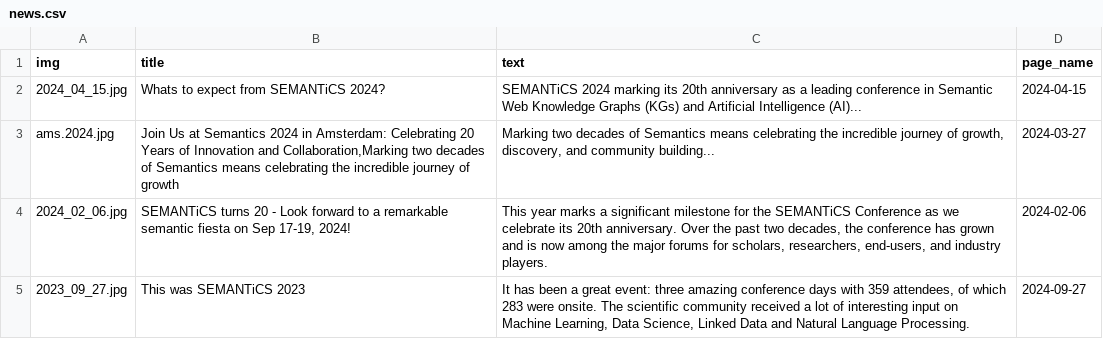
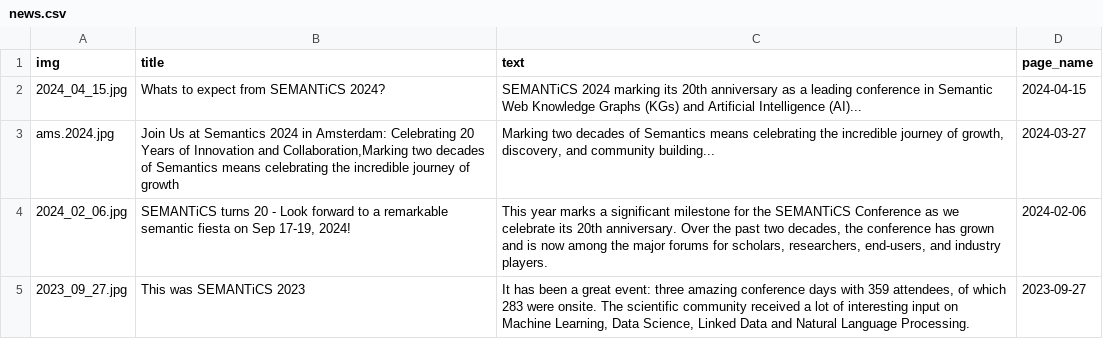
Before and after one commit to SEMANTiCS-org/2024-semantics-org.github.io, a CSV file: content/news.csv, drawn as a sheet.

Commit message:
minors

```diff
--- a/content/news.csv
+++ b/content/news.csv
@@ -4,2 +4,2 @@ ams.2024.jpg,"Join Us at Semantics 2024 in Amsterdam: Celebrating 20 Years of In
 2024_02_06.jpg,"SEMANTiCS turns 20 - Look forward to a remarkable semantic fiesta on Sep 17-19, 2024!","This year marks a significant milestone for the SEMANTiCS Conference as we celebrate its 20th anniversary. Over the past two decades, the conference has grown and is now among the major forums for scholars, researchers, end-users, and industry players.",2024-02-06,
-2023_09_27.jpg,This was SEMANTiCS 2023,"It has been a great event: three amazing conference days with 359 attendees, of which 283 were onsite. The scientific community received a lot of interesting input on Machine Learning, Data Science, Linked Data and Natural Language Processing.",2024-09-27
+2023_09_27.jpg,This was SEMANTiCS 2023,"It has been a great event: three amazing conference days with 359 attendees, of which 283 were onsite. The scientific community received a lot of interesting input on Machine Learning, Data Science, Linked Data and Natural Language Processing.",2023-09-27
```
